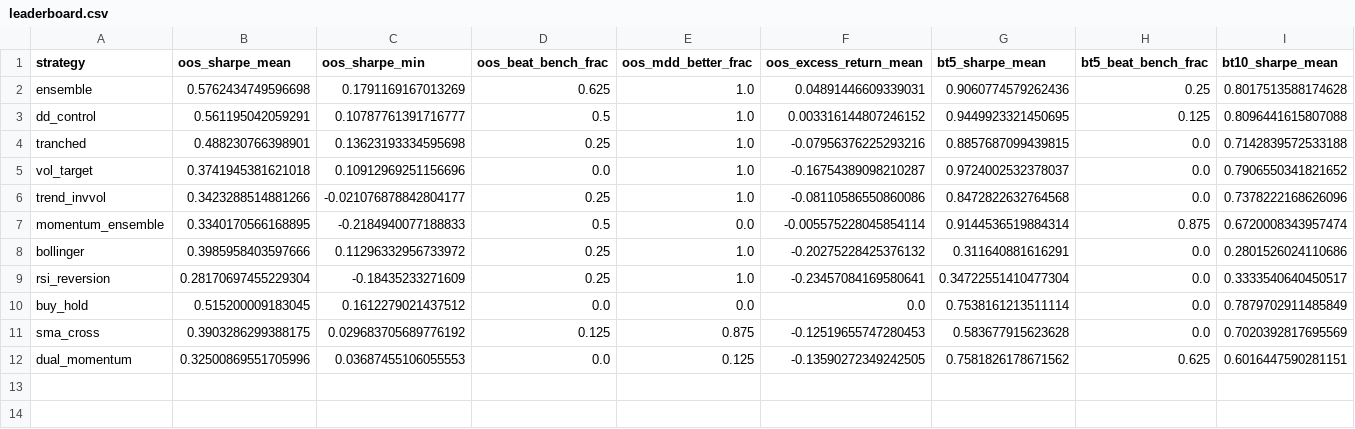
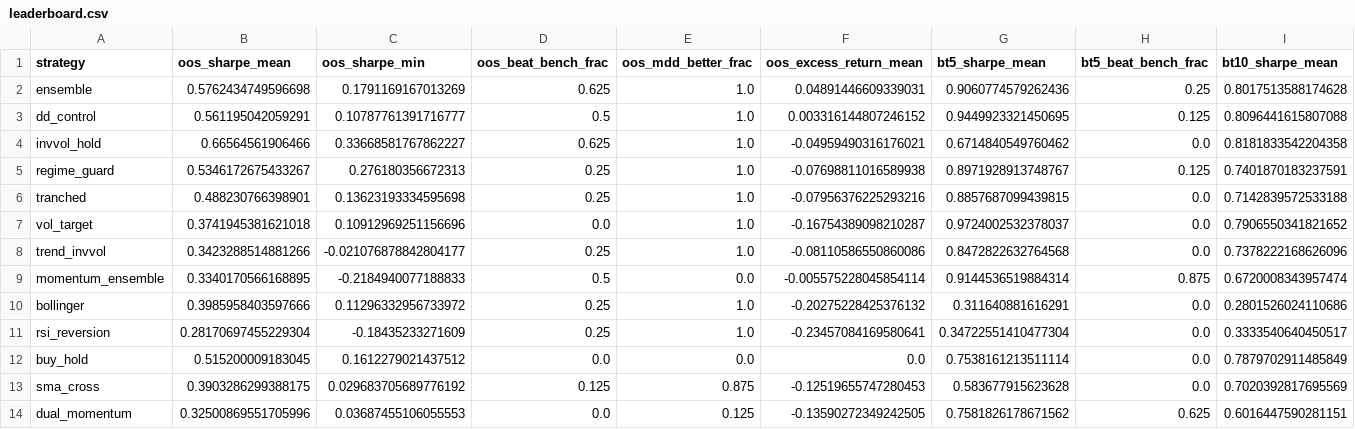
Before and after one commit to donghyun999/quant-trader, a CSV file: research/results/leaderboard.csv, drawn as a sheet; only a part is shown; rows hold the shown columns only; the diff names each change by its address in the sheet, - before the commit and + after, or states it on an @@ line.

```diff
--- a/research/results/leaderboard.csv
+++ b/research/results/leaderboard.csv
+row 4: invvol_hold | 0.66564561906466 | 0.33668581767862227 | 0.625 | 1.0 | -0.04959490316176021 | 0.6714840549760462 | 0.0 | 0.8181833542204358
+row 5: regime_guard | 0.5346172675433267 | 0.276180356672313 | 0.25 | 1.0 | -0.07698811016589938 | 0.8971928913748767 | 0.125 | 0.7401870183237591
```
Also changed, not shown: research/results/baseline_quick.csv, 11 other files.
